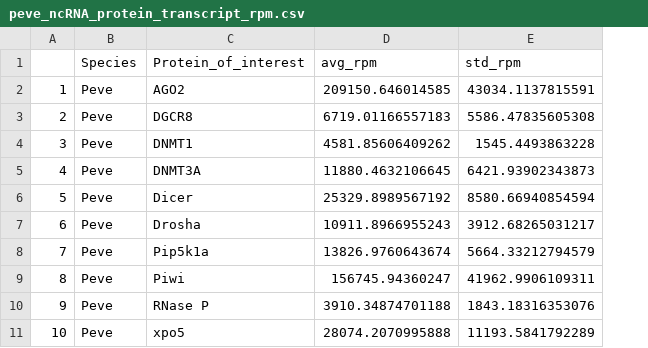
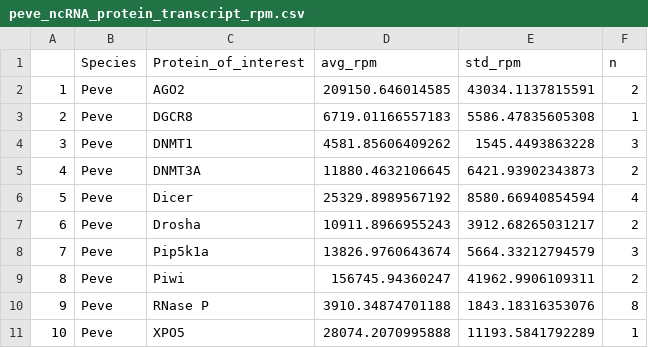
Before and after one commit to urol-e5/deep-dive-expression, a CSV file: M-multi-species/output/09-ncRNA-protein-expression/peve_ncRNA_protein_transcript_rpm.csv, drawn as a sheet; the diff names each change by its address in the sheet, - before the commit and + after, or states it on an @@ line.

```diff
--- a/M-multi-species/output/09-ncRNA-protein-expression/peve_ncRNA_protein_transcript_rpm.csv
+++ b/M-multi-species/output/09-ncRNA-protein-expression/peve_ncRNA_protein_transcript_rpm.csv
+column F (n), rows 2-11: 2 | 1 | 3 | 2 | 4 | 2 | 3 | 2 | 8 | 1
-C11 (Protein_of_interest): xpo5
+C11 (Protein_of_interest): XPO5
```
Also changed, not shown: M-multi-species/data/e5_deep-dive_ncRNA_proteins.csv, M-multi-species/output/09-ncRNA-protein-expression/ptuh_ncRNA_protein_transcript_rpm.csv, 4 other files.
